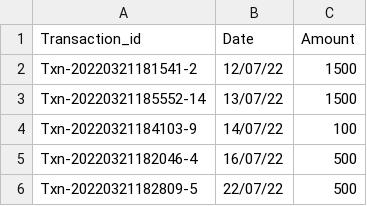
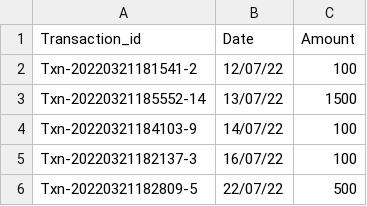
Before and after one commit to amanparkplus/csv_test, a CSV file: testcsv.csv, drawn as a sheet.

Commit message:
Update testcsv.csv

```diff
--- a/testcsv.csv
+++ b/testcsv.csv
@@ -1,6 +1,6 @@
 Transaction_id,Date,Amount
-Txn-20220321181541-2,12/07/22,1500
+Txn-20220321181541-2,12/07/22,100
 Txn-20220321185552-14,13/07/22,1500
 Txn-20220321184103-9,14/07/22,100
-Txn-20220321182046-4,16/07/22,500
+Txn-20220321182137-3,16/07/22,100
 Txn-20220321182809-5,22/07/22,500
```
